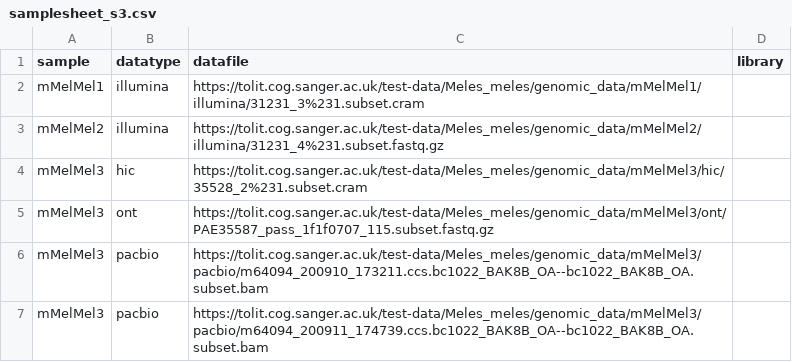
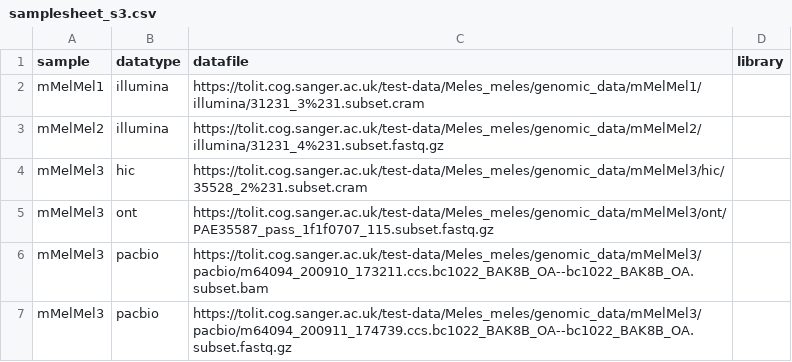
Before and after one commit to sanger-tol/readmapping, a CSV file: assets/samplesheet_s3.csv, drawn as a sheet.

Commit message:
added fastq option for pacbio input

```diff
--- a/assets/samplesheet_s3.csv
+++ b/assets/samplesheet_s3.csv
@@ -6,2 +6,2 @@ mMelMel3,ont,https://tolit.cog.sanger.ac.uk/test-data/Meles_meles/genomic_data/m
 mMelMel3,pacbio,https://tolit.cog.sanger.ac.uk/test-data/Meles_meles/genomic_data/mMelMel3/pacbio/m64094_200910_173211.ccs.bc1022_BAK8B_OA--bc1022_BAK8B_OA.subset.bam,
-mMelMel3,pacbio,https://tolit.cog.sanger.ac.uk/test-data/Meles_meles/genomic_data/mMelMel3/pacbio/m64094_200911_174739.ccs.bc1022_BAK8B_OA--bc1022_BAK8B_OA.subset.bam,
+mMelMel3,pacbio,https://tolit.cog.sanger.ac.uk/test-data/Meles_meles/genomic_data/mMelMel3/pacbio/m64094_200911_174739.ccs.bc1022_BAK8B_OA--bc1022_BAK8B_OA.subset.fastq.gz,
```
Also changed, not shown: 2 other files.
